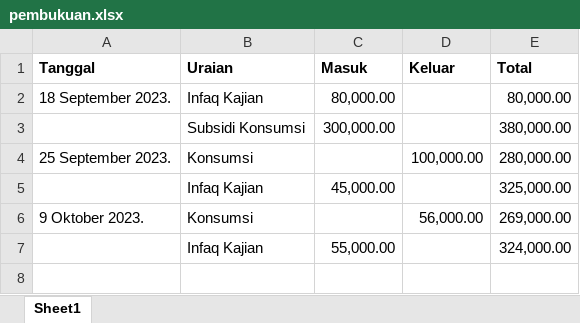
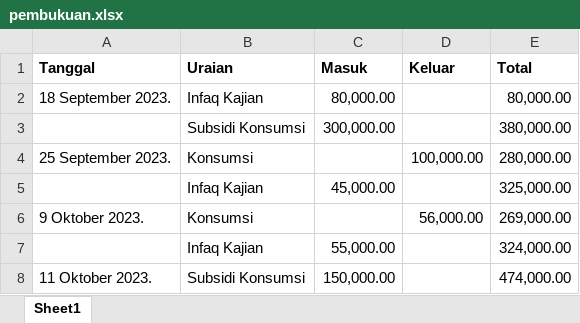
Before and after one commit to mzaini30/laptop, an Excel workbook: dakwah/pembukuan.xlsx, sheet Sheet1, drawn as a sheet; values as stored, in another font and other column widths than the file's, no borders; the diff names each change by its address in the sheet, - before the commit and + after, or states it on an @@ line.

```diff
--- a/dakwah/pembukuan.xlsx (sheet Sheet1)
+++ b/dakwah/pembukuan.xlsx (sheet Sheet1)
+row 8: 11 Oktober 2023. | Subsidi Konsumsi | 150,000.00 |  | 474,000.00
```
